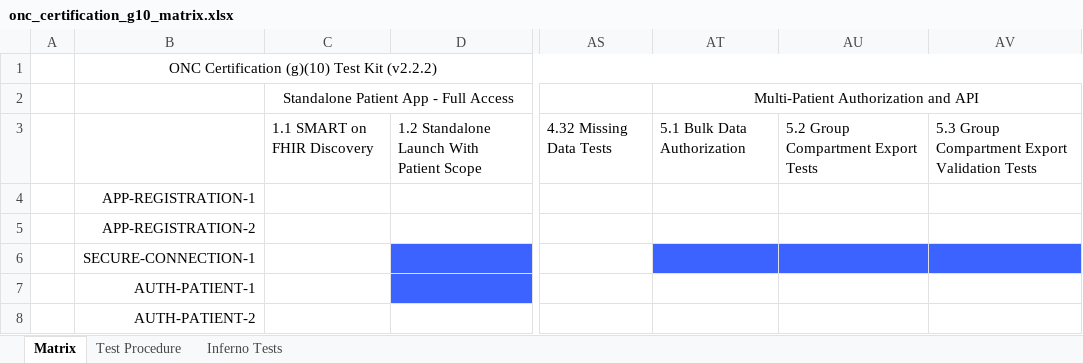
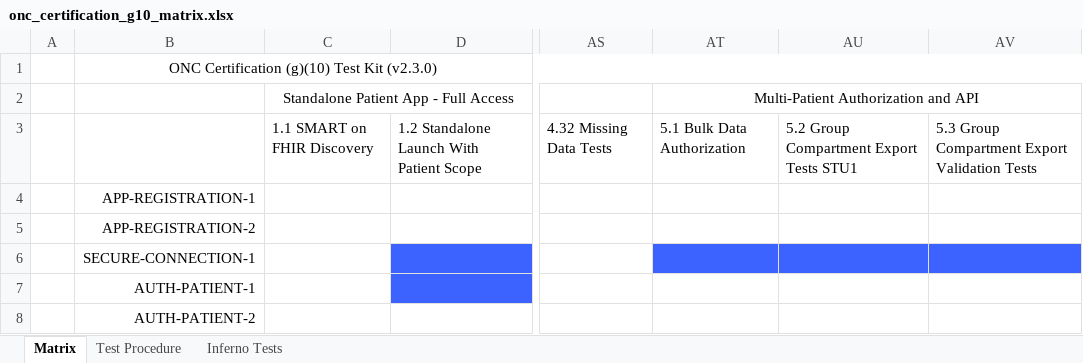
Before and after one commit to onc-healthit/onc-certification-g10-test-kit, an Excel workbook: onc_certification_g10_matrix.xlsx, sheet Matrix, drawn as a sheet; only a part is shown, gaps mark what is left out; values as stored, in another font and other column widths than the file's, no borders; the diff names each change by its address in the sheet, - before the commit and + after, or states it on an @@ line.

Commit message:
Update test procedure mapping matrix.

```diff
--- a/onc_certification_g10_matrix.xlsx (sheet Matrix)
+++ b/onc_certification_g10_matrix.xlsx (sheet Matrix)
-B1: ONC Certification (g)(10) Test Kit (v2.2.2)
+B1: ONC Certification (g)(10) Test Kit (v2.3.0)
-AU3: 5.2 Group Compartment Export Tests
+AU3: 5.2 Group Compartment Export Tests STU1
```
Also changed, not shown: sheet Inferno Tests.
